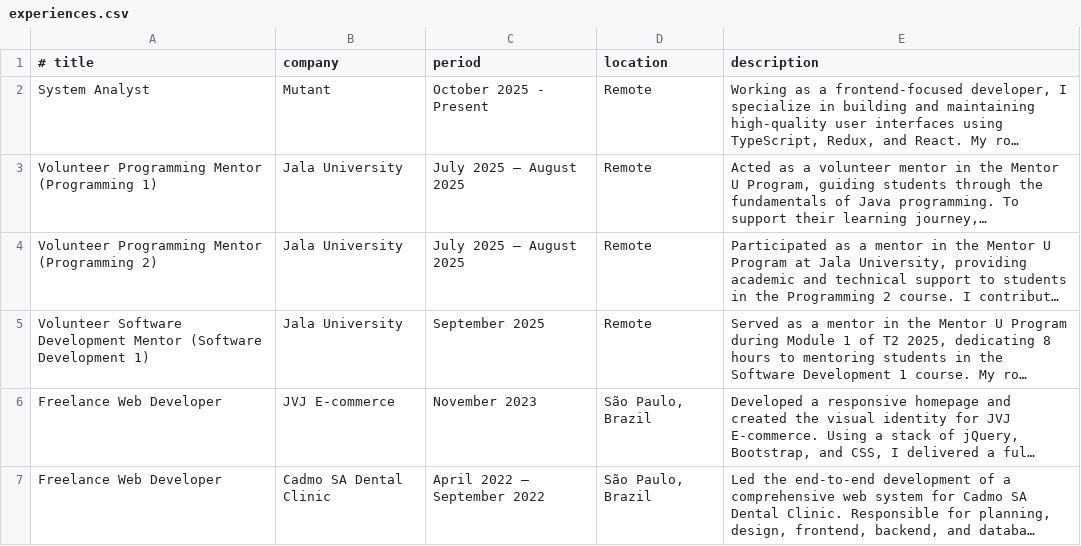
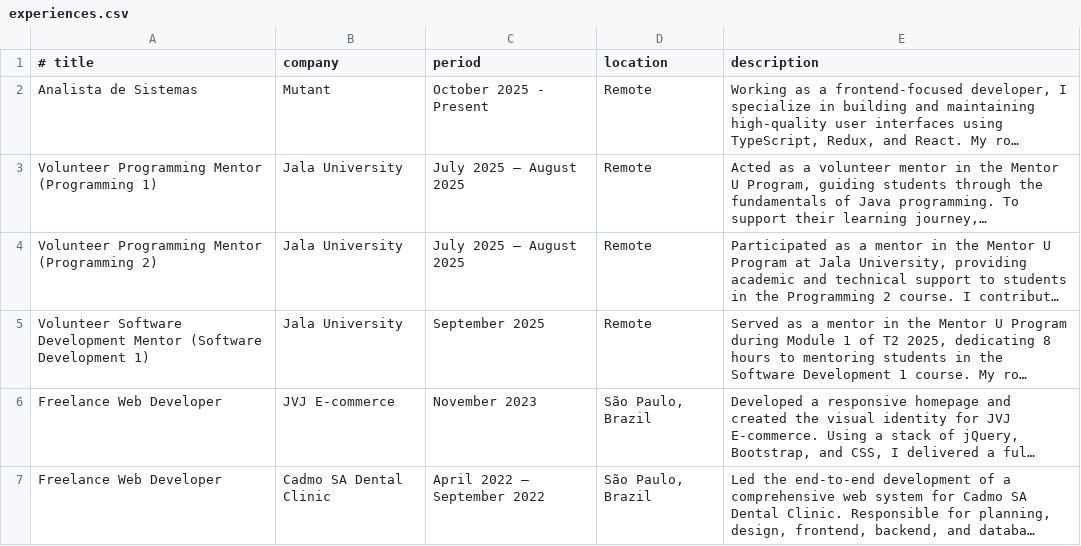
Before and after one commit to mrpunkdasilva/kizuna, a CSV file: data/experiences.csv, drawn as a sheet; long unchanged cells end in …; the diff names each change by its address in the sheet, - before the commit and + after, or states it on an @@ line.

```diff
--- a/data/experiences.csv
+++ b/data/experiences.csv
-A2 (# title): System Analyst
+A2 (# title): Analista de Sistemas
```
Also changed, not shown: 30 other files.
